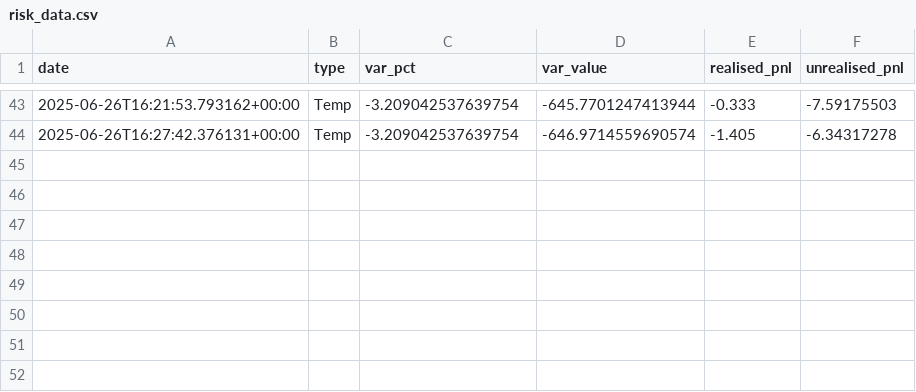
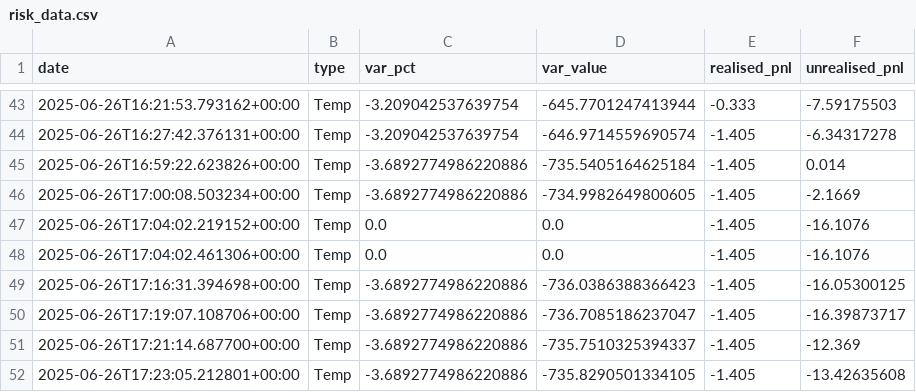
Before and after one commit to Nicolasliuyr/QF635-2025-SMU, a CSV file: RiskHistory/risk_data.csv, drawn as a sheet; only a part is shown, gaps mark what is left out; the diff names each change by its address in the sheet, - before the commit and + after, or states it on an @@ line.

```diff
--- a/RiskHistory/risk_data.csv
+++ b/RiskHistory/risk_data.csv
+row 45: 2025-06-26T16:59:22.623826+00:00 | Temp | -3.6892774986220886 | -735.5405164625184 | -1.405 | 0.014
+row 46: 2025-06-26T17:00:08.503234+00:00 | Temp | -3.6892774986220886 | -734.9982649800605 | -1.405 | -2.1669
+row 47: 2025-06-26T17:04:02.219152+00:00 | Temp | 0.0 | 0.0 | -1.405 | -16.1076
+row 48: 2025-06-26T17:04:02.461306+00:00 | Temp | 0.0 | 0.0 | -1.405 | -16.1076
+row 49: 2025-06-26T17:16:31.394698+00:00 | Temp | -3.6892774986220886 | -736.0386388366423 | -1.405 | -16.05300125
+row 50: 2025-06-26T17:19:07.108706+00:00 | Temp | -3.6892774986220886 | -736.7085186237047 | -1.405 | -16.39873717
+row 51: 2025-06-26T17:21:14.687700+00:00 | Temp | -3.6892774986220886 | -735.7510325394337 | -1.405 | -12.369
+row 52: 2025-06-26T17:23:05.212801+00:00 | Temp | -3.6892774986220886 | -735.8290501334105 | -1.405 | -13.42635608
```
Also changed, not shown: Candles/Candles.csv, 3 other files.
